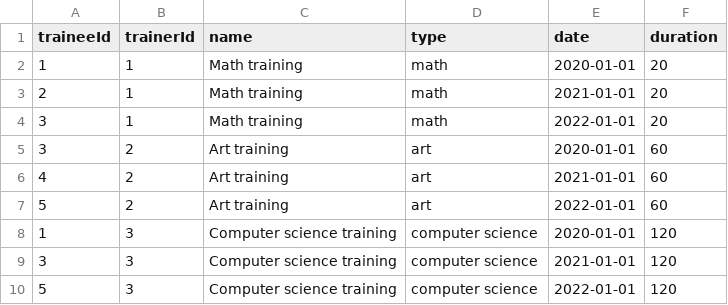
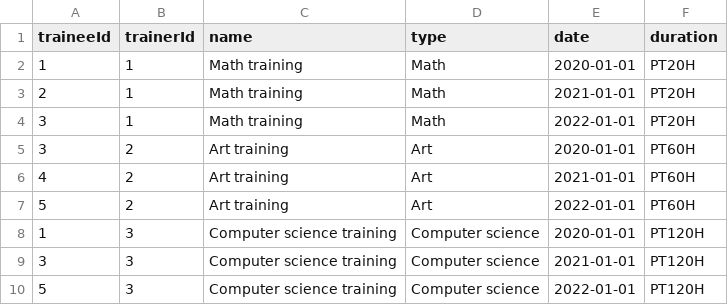
Before and after one commit to streamlined2/spring-core-task, a CSV file: src/main/resources/trainingstorage.csv, drawn as a sheet.

Commit message:
Added validation support for parsed entities
1. Added entity validation classes Validator, EntityValidator,
UserValidator, TraineeValidator, TrainerValidator, TrainingValidator,
exception class InvalidEntityDataException;
2. Class Parser checks every parsed entity, puts valid entities into
map, and logs invalid entities;
3. Added unit test in class ParserIT to check for invalid entities;
4. Added unit tests for validator beans TraineeValidatorTest,
TrainerValidatorTest, TrainingValidatorTest;
5. Added unit test UserTest for methods 'userNameStartsWith',
'getUsernameSerial', 'setUsernameSerial' of class User;
6. Configured SLF4J SimpleLogger: specified logging level, appender,
message format;
7. Random generator algorithm name injected as method parameter, removed
excessive logging in SecurityConfiguration class.

```diff
--- a/src/main/resources/trainingstorage.csv
+++ b/src/main/resources/trainingstorage.csv
@@ -1,10 +1,10 @@
 traineeId,trainerId,name,type,date,duration
-1,1,Math training,math,"2020-01-01",20
-2,1,Math training,math,"2021-01-01",20
-3,1,Math training,math,"2022-01-01",20
-3,2,Art training,art,"2020-01-01",60
-4,2,Art training,art,"2021-01-01",60
-5,2,Art training,art,"2022-01-01",60
-1,3,Computer science training,computer science,"2020-01-01",120
-3,3,Computer science training,computer science,"2021-01-01",120
-5,3,Computer science training,computer science,"2022-01-01",120
+1,1,Math training,Math,"2020-01-01",PT20H
+2,1,Math training,Math,"2021-01-01",PT20H
+3,1,Math training,Math,"2022-01-01",PT20H
+3,2,Art training,Art,"2020-01-01",PT60H
+4,2,Art training,Art,"2021-01-01",PT60H
+5,2,Art training,Art,"2022-01-01",PT60H
+1,3,Computer science training,Computer science,"2020-01-01",PT120H
+3,3,Computer science training,Computer science,"2021-01-01",PT120H
+5,3,Computer science training,Computer science,"2022-01-01",PT120H
```
Also changed, not shown: src/main/resources/trainerstorage.csv, 21 other files.
